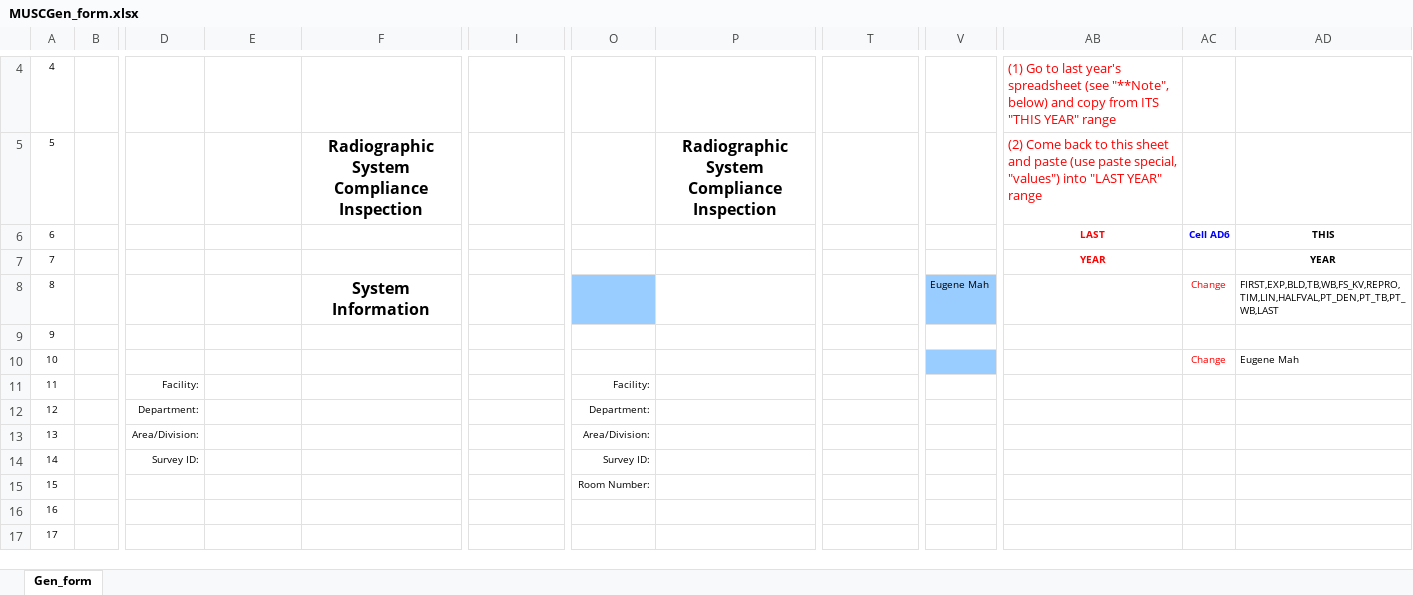
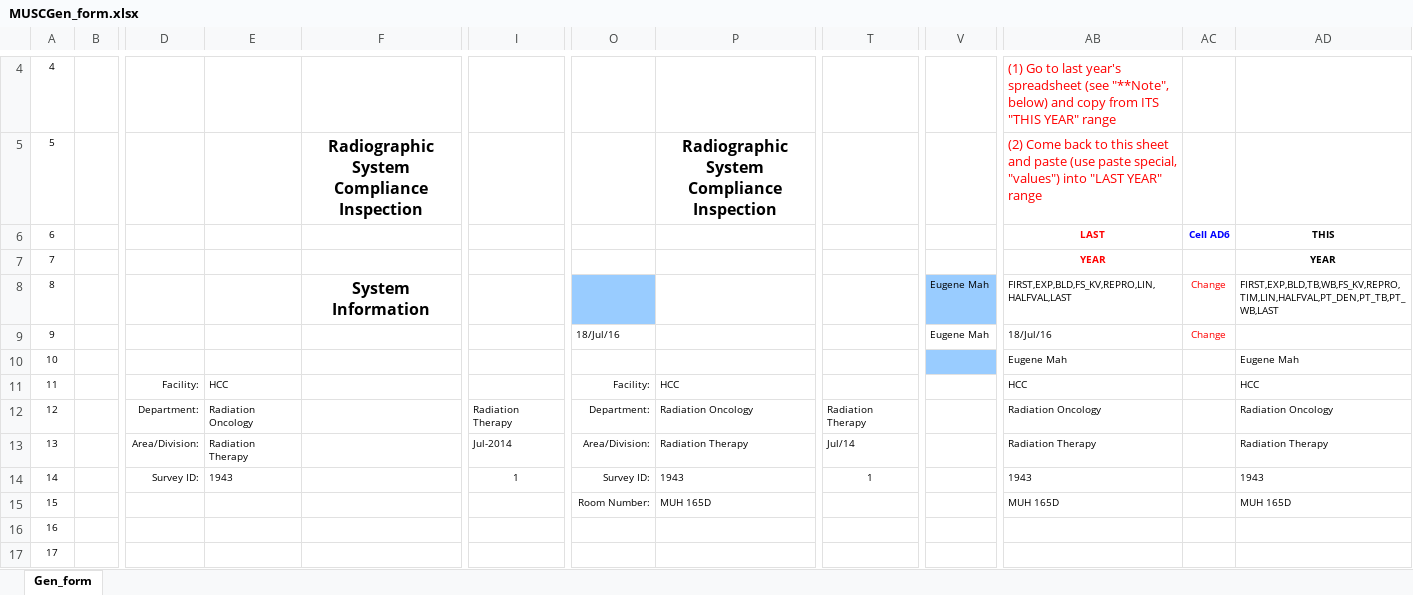
Before and after one commit to imabug/EquipTestingSpreadsheets, an Excel workbook: MUSCGen_form.xlsx, sheet Gen_form, drawn as a sheet; only a part is shown, gaps mark what is left out; values as stored, in another font and other column widths than the file's, no borders; charts and pictures and conditional formats not drawn; the diff covers the shown part only; the diff names each change by its address in the sheet, - before the commit and + after, or states it on an @@ line.

```diff
--- a/MUSCGen_form.xlsx (sheet Gen_form)
+++ b/MUSCGen_form.xlsx (sheet Gen_form)
-AB8: (empty)
+AB8: FIRST,EXP,BLD,FS_KV,REPRO,LIN,HALFVAL,LAST
-O9: (empty)
+O9: 18/Jul/16
-V9: (empty)
+V9: Eugene Mah
-AB9: (empty)
+AB9: 18/Jul/16
-AC9: (empty)
+AC9: Change
-AB10: (empty)
+AB10: Eugene Mah
-AC10: Change
+AC10: (empty)
-E11: (empty)
+E11: HCC
-P11: (empty)
+P11: HCC
-AB11: (empty)
+AB11: HCC
-AD11: (empty)
+AD11: HCC
-E12: (empty)
+E12: Radiation Oncology
-I12: (empty)
+I12: Radiation Therapy
-P12: (empty)
+P12: Radiation Oncology
-T12: (empty)
+T12: Radiation Therapy
-AB12: (empty)
+AB12: Radiation Oncology
-AD12: (empty)
+AD12: Radiation Oncology
-E13: (empty)
+E13: Radiation Therapy
-I13: (empty)
+I13: Jul-2014
-P13: (empty)
+P13: Radiation Therapy
-T13: (empty)
+T13: Jul/14
-AB13: (empty)
+AB13: Radiation Therapy
-AD13: (empty)
+AD13: Radiation Therapy
-E14: (empty)
+E14: 1943
-I14: (empty)
+I14: 1
-P14: (empty)
+P14: 1943
-T14: (empty)
+T14: 1
-AB14: (empty)
+AB14: 1943
-AD14: (empty)
+AD14: 1943
-P15: (empty)
+P15: MUH 165D
-AB15: (empty)
+AB15: MUH 165D
-AD15: (empty)
+AD15: MUH 165D
```
Also changed, not shown: other rows of this sheet, charts or pictures, 2 other files.
